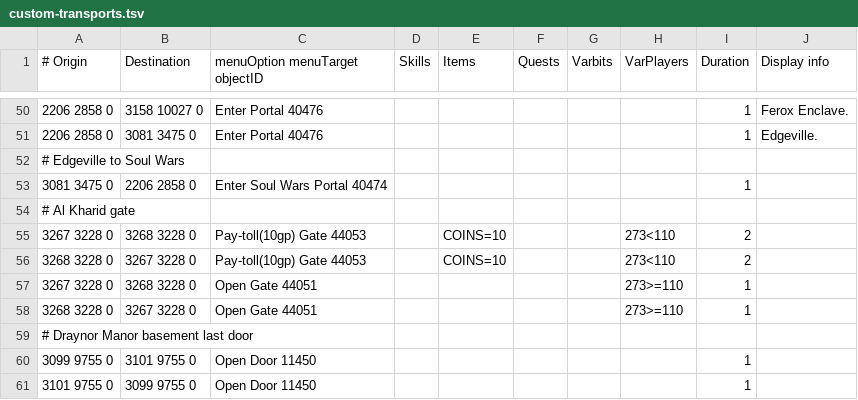
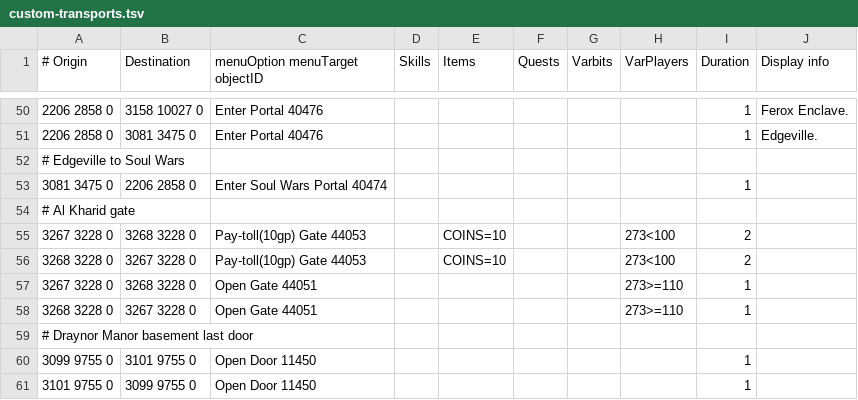
Before and after one commit to twilite-plugins/custom-transports, a TSV file: custom-transports.tsv, drawn as a sheet; only a part is shown, gaps mark what is left out.

Commit message:
gate changes before the quest is done...

```diff
--- a/custom-transports.tsv
+++ b/custom-transports.tsv
@@ -54,4 +54,4 @@
 # Al Kharid gate									
-3267 3228 0	3268 3228 0	Pay-toll(10gp) Gate 44053		COINS=10			273<110	2	
-3268 3228 0	3267 3228 0	Pay-toll(10gp) Gate 44053		COINS=10			273<110	2	
+3267 3228 0	3268 3228 0	Pay-toll(10gp) Gate 44053		COINS=10			273<100	2	
+3268 3228 0	3267 3228 0	Pay-toll(10gp) Gate 44053		COINS=10			273<100	2	
 3267 3228 0	3268 3228 0	Open Gate 44051					273>=110	1	
```
